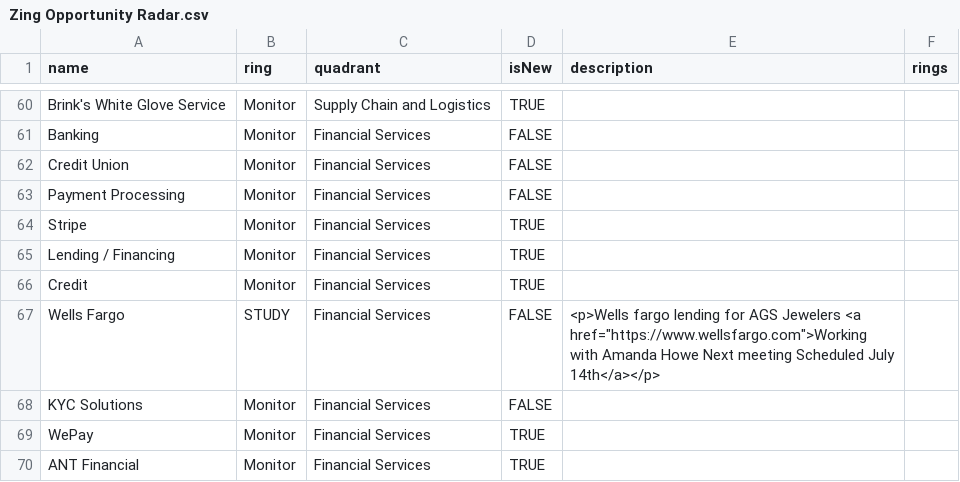
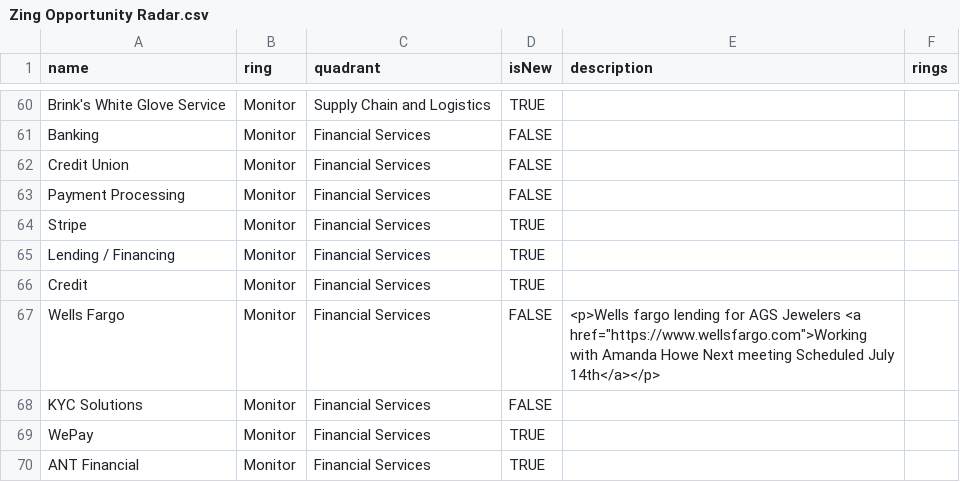
Before and after one commit to jwesener/ThoughtWorks, a CSV file: Zing Opportunity Radar.csv, drawn as a sheet; only a part is shown, gaps mark what is left out.

Commit message:
Add files via upload

```diff
--- a/Zing Opportunity Radar.csv
+++ b/Zing Opportunity Radar.csv
@@ -99,3 +99,3 @@ Lending / Financing,Monitor,Financial Services,TRUE,,
 Credit,Monitor,Financial Services,TRUE,,
-Wells Fargo,STUDY,Financial Services,FALSE,"<p>Wells fargo lending for AGS  Jewelers <a href=""https://www.wellsfargo.com"">Working with Amanda Howe Next meeting Scheduled July 14th</a></p>",
+Wells Fargo,Monitor,Financial Services,FALSE,"<p>Wells fargo lending for AGS  Jewelers <a href=""https://www.wellsfargo.com"">Working with Amanda Howe Next meeting Scheduled July 14th</a></p>",
 KYC Solutions,Monitor,Financial Services,FALSE,,
```
